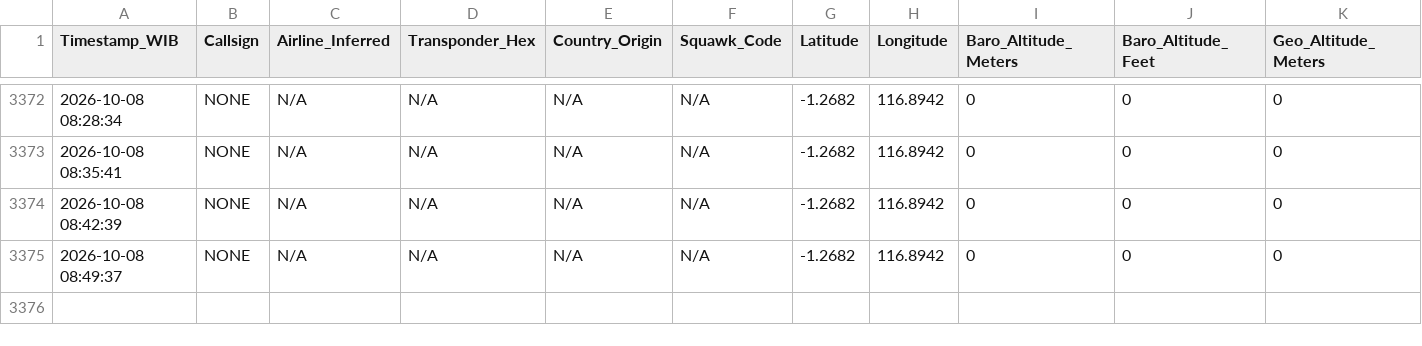
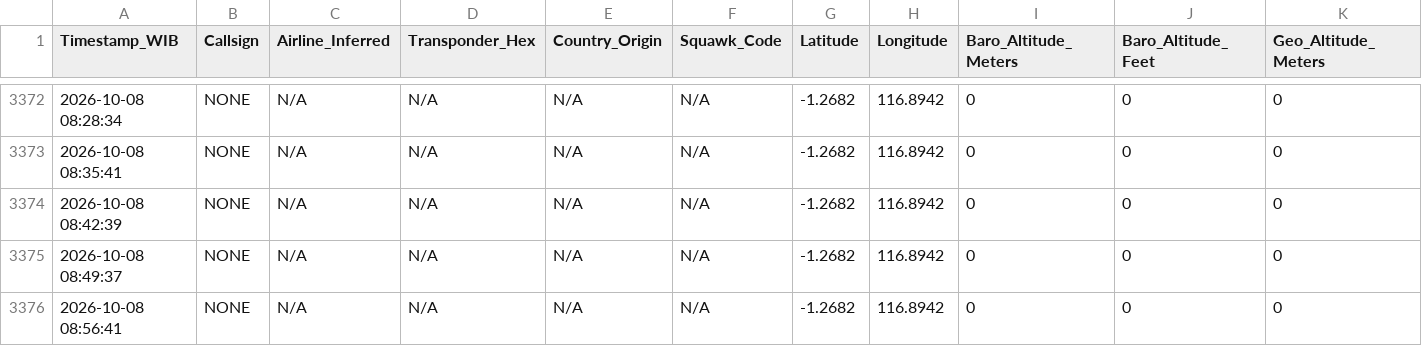
Before and after one commit to metta-kusuma/pekanbaru-air-quality, a CSV file: kalimantan_flights_log_opensky.csv, drawn as a sheet; only a part is shown, gaps mark what is left out; rows hold the shown columns only; the diff names each change by its address in the sheet, - before the commit and + after, or states it on an @@ line.

```diff
--- a/kalimantan_flights_log_opensky.csv
+++ b/kalimantan_flights_log_opensky.csv
+row 3376: 2026-10-08 08:56:41 | NONE | N/A | N/A | N/A | N/A | -1.2682 | 116.8942 | 0 | 0 | 0
```
Also changed, not shown: bali_flights_log_opensky.csv, 8 other files.
